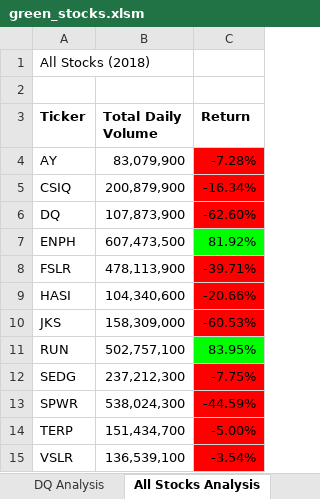
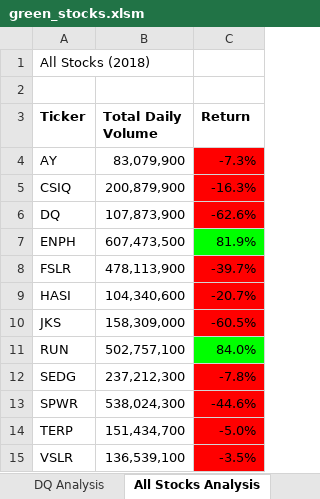
Before and after one commit to czammatore/stock-analysis, an Excel workbook: green_stocks.xlsm, sheet All Stocks Analysis, drawn as a sheet; values as stored, in another font and other column widths than the file's, no borders; charts and pictures not drawn; the diff names each change by its address in the sheet, - before the commit and + after, or states it on an @@ line.

Commit message:
Add files via upload

```diff
--- a/green_stocks.xlsm (sheet All Stocks Analysis)
+++ b/green_stocks.xlsm (sheet All Stocks Analysis)
-C4 (Return): -7.28%
+C4 (Return): -7.3%
-C5 (Return): -16.34%
+C5 (Return): -16.3%
-C6 (Return): -62.60%
+C6 (Return): -62.6%
-C7 (Return): 81.92%
+C7 (Return): 81.9%
-C8 (Return): -39.71%
+C8 (Return): -39.7%
-C9 (Return): -20.66%
+C9 (Return): -20.7%
-C10 (Return): -60.53%
+C10 (Return): -60.5%
-C11 (Return): 83.95%
+C11 (Return): 84.0%
-C12 (Return): -7.75%
+C12 (Return): -7.8%
-C13 (Return): -44.59%
+C13 (Return): -44.6%
-C14 (Return): -5.00%
+C14 (Return): -5.0%
-C15 (Return): -3.54%
+C15 (Return): -3.5%
```
Also changed, not shown: charts or pictures.
